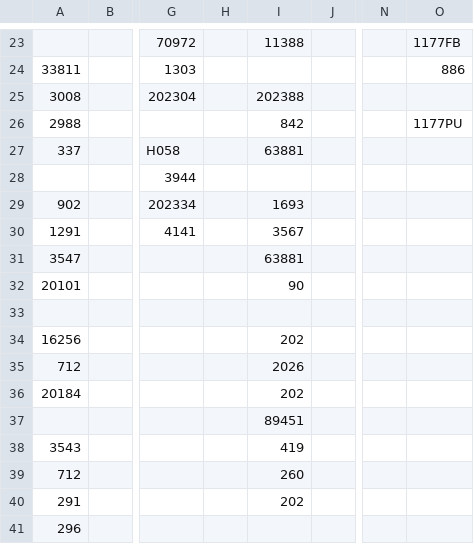
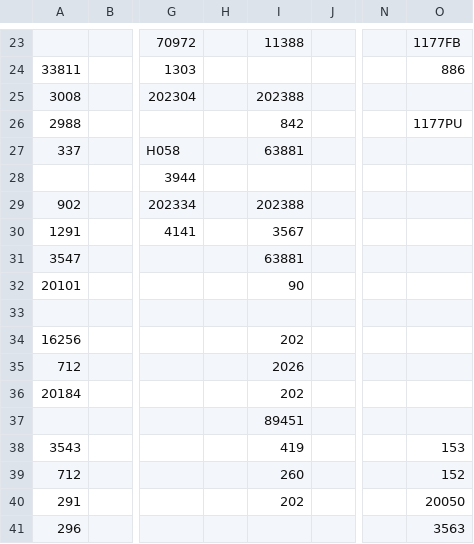
Before and after one commit to tennercheung/LEDMerchLookup, a CSV file: sheet.csv, drawn as a sheet; only a part is shown, gaps mark what is left out; the diff names each change by its address in the sheet, - before the commit and + after, or states it on an @@ line.

```diff
--- a/sheet.csv
+++ b/sheet.csv
-I29: 1693
+I29: 202388
-O38: (empty)
+O38: 153
-O39: (empty)
+O39: 152
-O40: (empty)
+O40: 20050
-O41: (empty)
+O41: 3563
```
Also changed, not shown: LED.csv.
